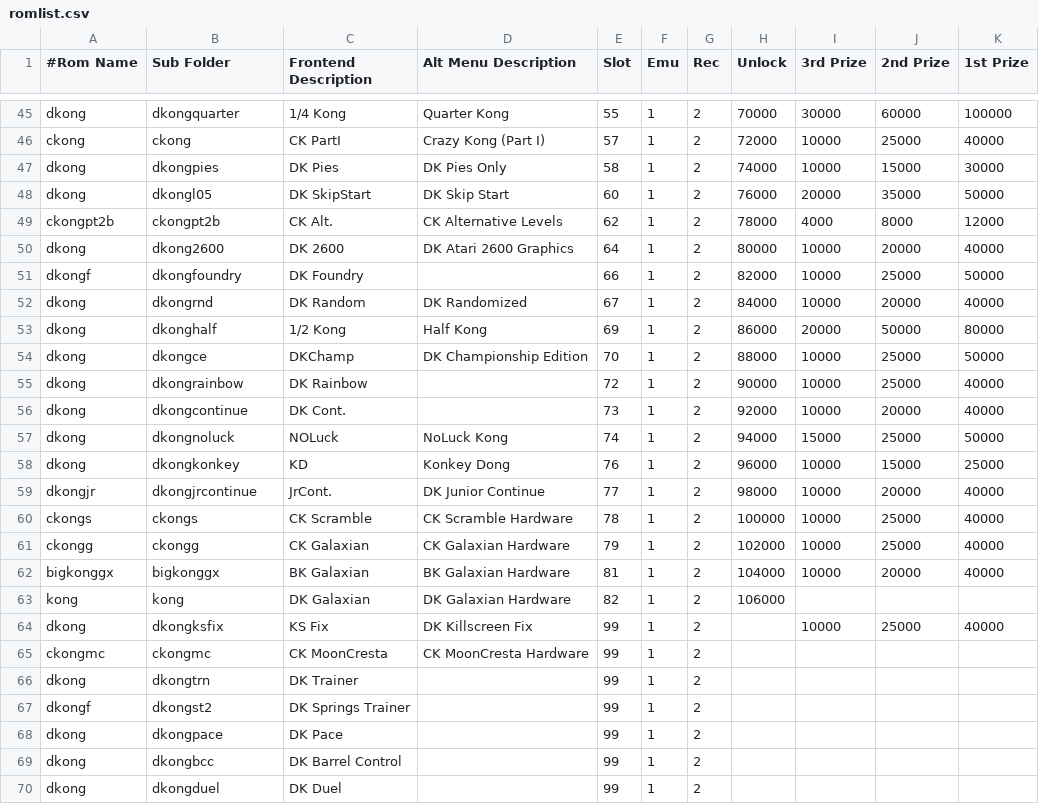
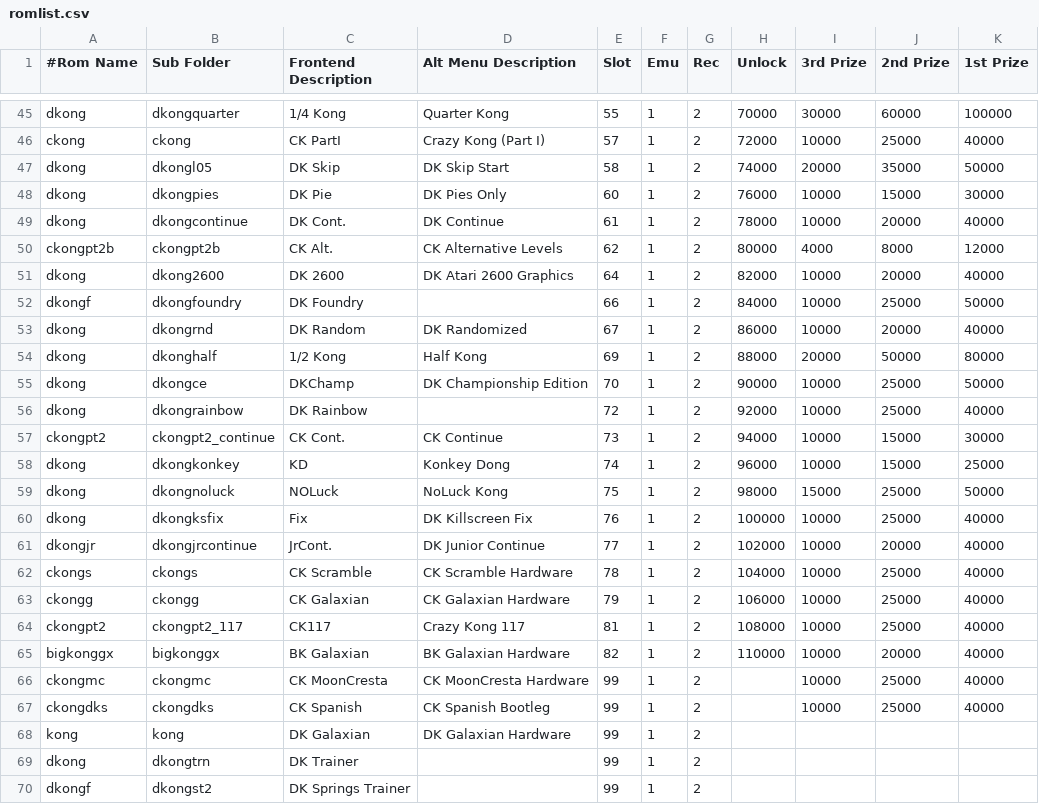
Before and after one commit to 10yard/dkafe, a CSV file: romlist.csv, drawn as a sheet; only a part is shown, gaps mark what is left out; the shorter side is filled out with more unchanged rows.

Commit message:
Add patches and gametext for "CK Continue" and "Crazy Kong 117" Updates to romlist - 2 games added to Rivets board ckong roms now supported by continue plugin Tweak to patching to allow unique subfolder names for non dkong roms (using _ e.g. ckongpt2_117)

```diff
--- a/romlist.csv
+++ b/romlist.csv
@@ -46,21 +46,24 @@ dkong,dkongquarter,1/4 Kong,Quarter Kong,55,1,2,70000,30000,60000,100000
 ckong,ckong,CK PartI,Crazy Kong (Part I),57,1,2,72000,10000,25000,40000
-dkong,dkongpies,DK Pies,DK Pies Only,58,1,2,74000,10000,15000,30000
-dkong,dkongl05,DK SkipStart,DK Skip Start,60,1,2,76000,20000,35000,50000
-ckongpt2b,ckongpt2b,CK Alt.,CK Alternative Levels,62,1,2,78000,4000,8000,12000
-dkong,dkong2600,DK 2600,DK Atari 2600 Graphics,64,1,2,80000,10000,20000,40000
-dkongf,dkongfoundry,DK Foundry,,66,1,2,82000,10000,25000,50000
-dkong,dkongrnd,DK Random,DK Randomized,67,1,2,84000,10000,20000,40000
-dkong,dkonghalf,1/2 Kong,Half Kong,69,1,2,86000,20000,50000,80000
-dkong,dkongce,DKChamp,DK Championship Edition,70,1,2,88000,10000,25000,50000
-dkong,dkongrainbow,DK Rainbow,,72,1,2,90000,10000,25000,40000
-dkong,dkongcontinue,DK Cont.,,73,1,2,92000,10000,20000,40000
-dkong,dkongnoluck,NOLuck,NoLuck Kong,74,1,2,94000,15000,25000,50000
-dkong,dkongkonkey,KD,Konkey Dong,76,1,2,96000,10000,15000,25000
-dkongjr,dkongjrcontinue,JrCont.,DK Junior Continue,77,1,2,98000,10000,20000,40000
-ckongs,ckongs,CK Scramble,CK Scramble Hardware,78,1,2,100000,10000,25000,40000
-ckongg,ckongg,CK Galaxian,CK Galaxian Hardware,79,1,2,102000,10000,25000,40000
-bigkonggx,bigkonggx,BK Galaxian,BK Galaxian Hardware,81,1,2,104000,10000,20000,40000
-kong,kong,DK Galaxian,DK Galaxian Hardware,82,1,2,106000,,,
-dkong,dkongksfix,KS Fix,DK Killscreen Fix,99,1,2,,10000,25000,40000
-ckongmc,ckongmc,CK MoonCresta,CK MoonCresta Hardware,99,1,2,,,,
+dkong,dkongl05,DK Skip,DK Skip Start,58,1,2,74000,20000,35000,50000
+dkong,dkongpies,DK Pie,DK Pies Only,60,1,2,76000,10000,15000,30000
+dkong,dkongcontinue,DK Cont.,DK Continue,61,1,2,78000,10000,20000,40000
+ckongpt2b,ckongpt2b,CK Alt.,CK Alternative Levels,62,1,2,80000,4000,8000,12000
+dkong,dkong2600,DK 2600,DK Atari 2600 Graphics,64,1,2,82000,10000,20000,40000
+dkongf,dkongfoundry,DK Foundry,,66,1,2,84000,10000,25000,50000
+dkong,dkongrnd,DK Random,DK Randomized,67,1,2,86000,10000,20000,40000
+dkong,dkonghalf,1/2 Kong,Half Kong,69,1,2,88000,20000,50000,80000
+dkong,dkongce,DKChamp,DK Championship Edition,70,1,2,90000,10000,25000,50000
+dkong,dkongrainbow,DK Rainbow,,72,1,2,92000,10000,25000,40000
+ckongpt2,ckongpt2_continue,CK Cont.,CK Continue,73,1,2,94000,10000,15000,30000
+dkong,dkongkonkey,KD,Konkey Dong,74,1,2,96000,10000,15000,25000
+dkong,dkongnoluck,NOLuck,NoLuck Kong,75,1,2,98000,15000,25000,50000
+dkong,dkongksfix,Fix,DK Killscreen Fix,76,1,2,100000,10000,25000,40000
+dkongjr,dkongjrcontinue,JrCont.,DK Junior Continue,77,1,2,102000,10000,20000,40000
+ckongs,ckongs,CK Scramble,CK Scramble Hardware,78,1,2,104000,10000,25000,40000
+ckongg,ckongg,CK Galaxian,CK Galaxian Hardware,79,1,2,106000,10000,25000,40000
+ckongpt2,ckongpt2_117,CK117,Crazy Kong 117,81,1,2,108000,10000,25000,40000
+bigkonggx,bigkonggx,BK Galaxian,BK Galaxian Hardware,82,1,2,110000,10000,20000,40000
+ckongmc,ckongmc,CK MoonCresta,CK MoonCresta Hardware,99,1,2,,10000,25000,40000
+ckongdks,ckongdks,CK Spanish,CK Spanish Bootleg,99,1,2,,10000,25000,40000
+kong,kong,DK Galaxian,DK Galaxian Hardware,99,1,2,,,,
 dkong,dkongtrn,DK Trainer,,99,1,2,,,,
```
Also changed, not shown: 15 other files.
